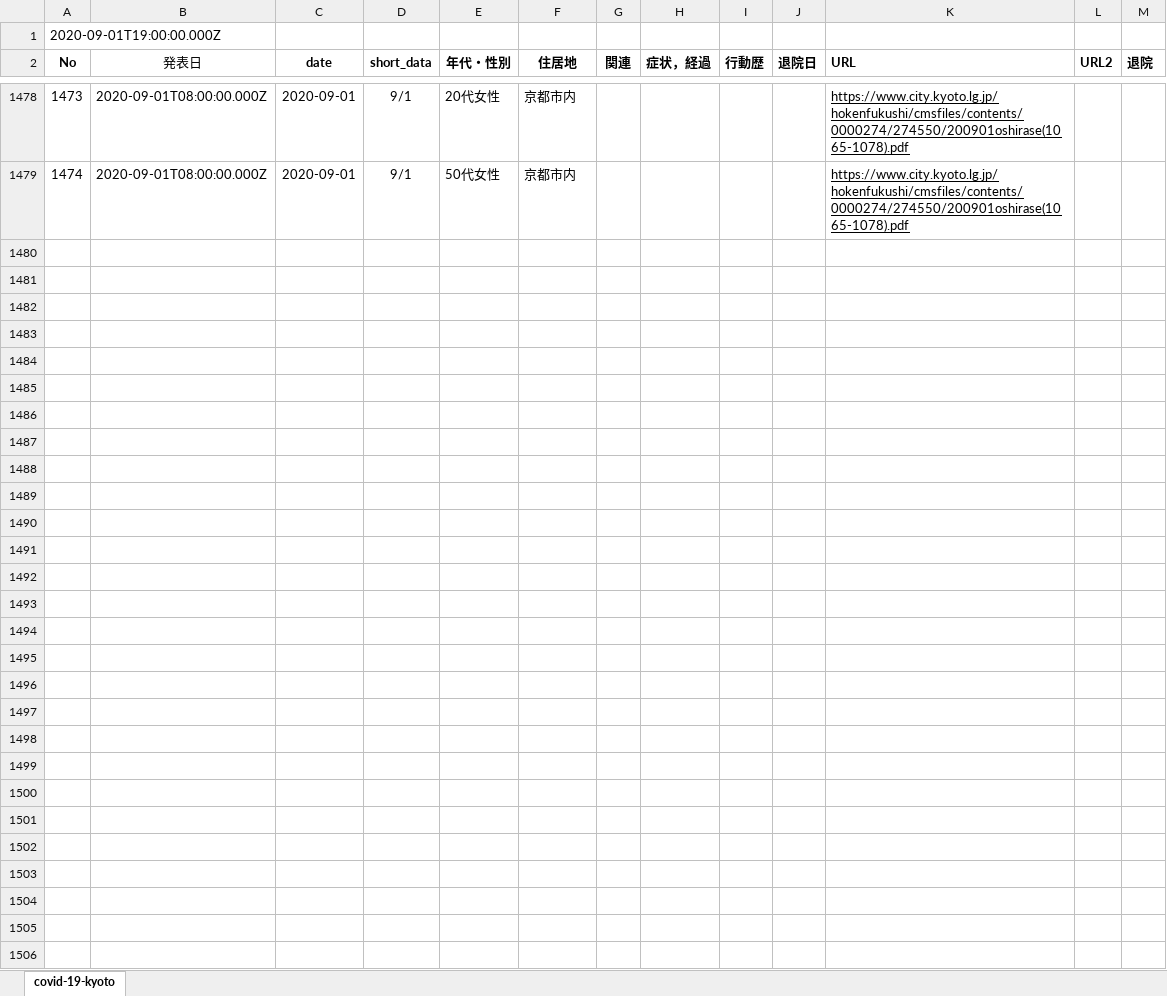
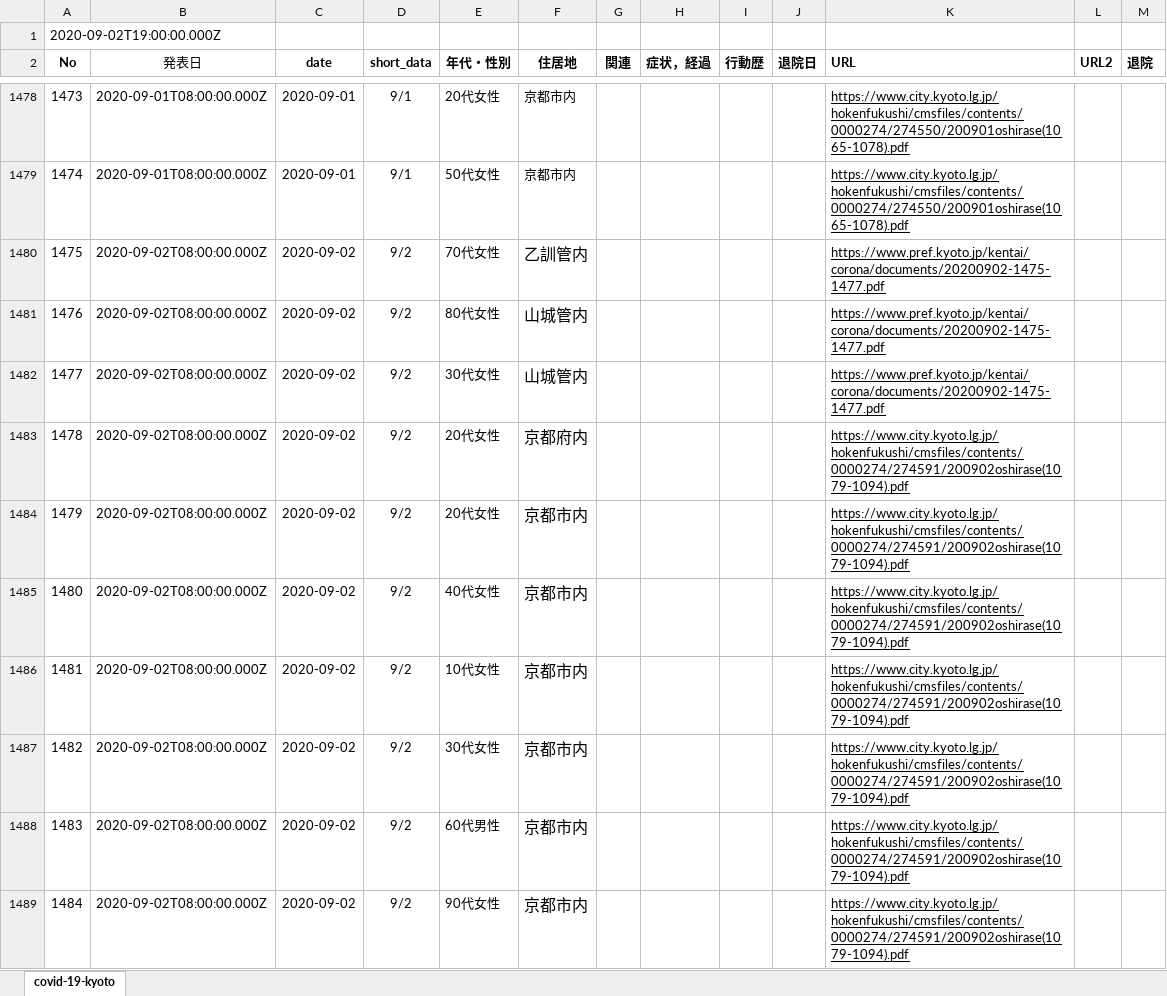
Before and after one commit to stop-covid19-kyoto/covid19kyoto-scraping, an Excel workbook: patients.xlsx, sheet covid-19-kyoto, drawn as a sheet; only a part is shown, gaps mark what is left out; values as stored, in another font and other column widths than the file's, no borders; charts and pictures not drawn; the diff covers the shown part only; the diff names each change by its address in the sheet, - before the commit and + after, or states it on an @@ line.

```diff
--- a/patients.xlsx (sheet covid-19-kyoto)
+++ b/patients.xlsx (sheet covid-19-kyoto)
@@ column A (No) renumbered in row 1 @@
+row 1480: 1475 | 2020-09-02T08:00:00.000Z | 2020-09-02 | 9/2 | 70代女性 | 乙訓管内 |  |  |  |  | https://www.pref.kyoto.jp/kentai/corona/documents/20200902-1475-1477.pdf
+row 1481: 1476 | 2020-09-02T08:00:00.000Z | 2020-09-02 | 9/2 | 80代女性 | 山城管内 |  |  |  |  | https://www.pref.kyoto.jp/kentai/corona/documents/20200902-1475-1477.pdf
+row 1482: 1477 | 2020-09-02T08:00:00.000Z | 2020-09-02 | 9/2 | 30代女性 | 山城管内 |  |  |  |  | https://www.pref.kyoto.jp/kentai/corona/documents/20200902-1475-1477.pdf
+row 1483: 1478 | 2020-09-02T08:00:00.000Z | 2020-09-02 | 9/2 | 20代女性 | 京都府内 |  |  |  |  | https://www.city.kyoto.lg.jp/hokenfukushi/cmsfiles/contents/0000274/274591/200902oshirase(1079-1094).pdf
+row 1484: 1479 | 2020-09-02T08:00:00.000Z | 2020-09-02 | 9/2 | 20代女性 | 京都市内 |  |  |  |  | https://www.city.kyoto.lg.jp/hokenfukushi/cmsfiles/contents/0000274/274591/200902oshirase(1079-1094).pdf
+row 1485: 1480 | 2020-09-02T08:00:00.000Z | 2020-09-02 | 9/2 | 40代女性 | 京都市内 |  |  |  |  | https://www.city.kyoto.lg.jp/hokenfukushi/cmsfiles/contents/0000274/274591/200902oshirase(1079-1094).pdf
+row 1486: 1481 | 2020-09-02T08:00:00.000Z | 2020-09-02 | 9/2 | 10代女性 | 京都市内 |  |  |  |  | https://www.city.kyoto.lg.jp/hokenfukushi/cmsfiles/contents/0000274/274591/200902oshirase(1079-1094).pdf
+row 1487: 1482 | 2020-09-02T08:00:00.000Z | 2020-09-02 | 9/2 | 30代女性 | 京都市内 |  |  |  |  | https://www.city.kyoto.lg.jp/hokenfukushi/cmsfiles/contents/0000274/274591/200902oshirase(1079-1094).pdf
+row 1488: 1483 | 2020-09-02T08:00:00.000Z | 2020-09-02 | 9/2 | 60代男性 | 京都市内 |  |  |  |  | https://www.city.kyoto.lg.jp/hokenfukushi/cmsfiles/contents/0000274/274591/200902oshirase(1079-1094).pdf
+row 1489: 1484 | 2020-09-02T08:00:00.000Z | 2020-09-02 | 9/2 | 90代女性 | 京都市内 |  |  |  |  | https://www.city.kyoto.lg.jp/hokenfukushi/cmsfiles/contents/0000274/274591/200902oshirase(1079-1094).pdf
```
Also changed, not shown: 9 added rows elsewhere in this sheet, summary.xlsx, 5 other files.
